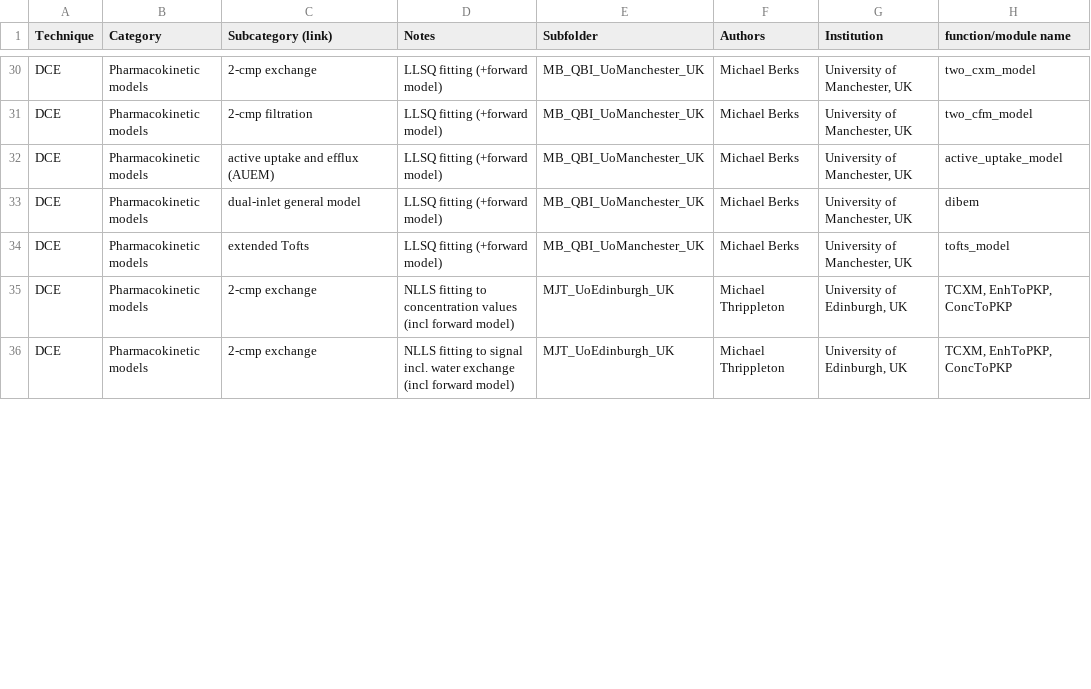
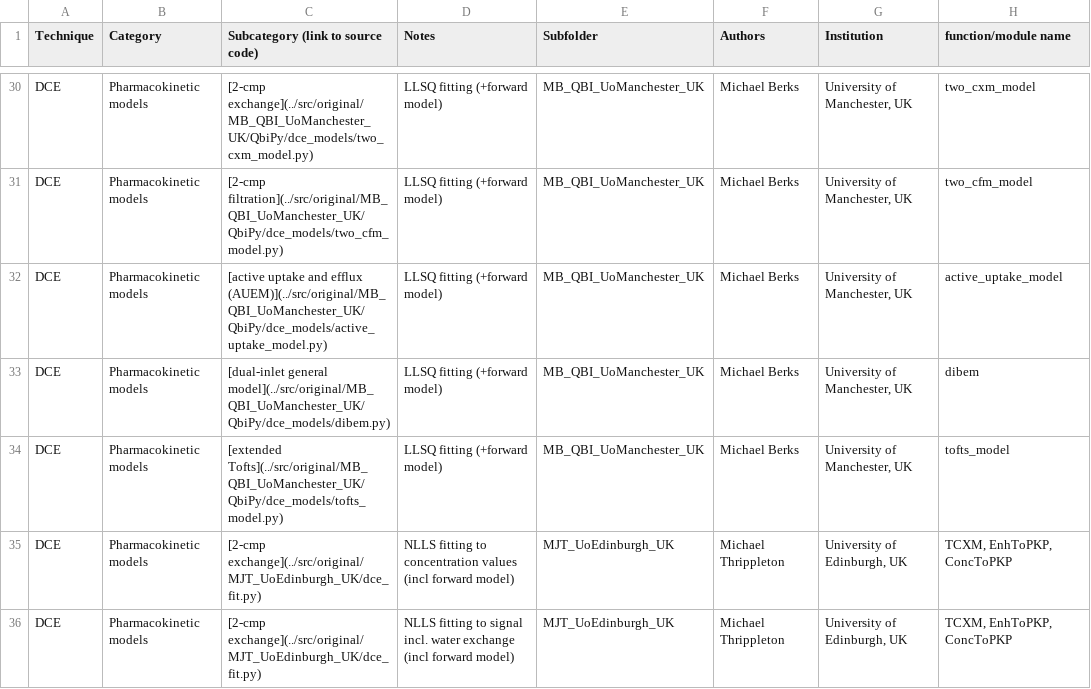
Before and after one commit to OSIPI/DCE-DSC-MRI_CodeCollection, a CSV file: doc/code_contributions_record.csv, drawn as a sheet; only a part is shown, gaps mark what is left out; the diff covers the shown part only; the diff names each change by its address in the sheet, - before the commit and + after, or states it on an @@ line.

Commit message:
links added

```diff
--- a/doc/code_contributions_record.csv
+++ b/doc/code_contributions_record.csv
-C1: Subcategory (link)
+C1: Subcategory (link to source code)
-C30: 2-cmp exchange
+C30: [2-cmp exchange](../src/original/MB_QBI_UoManchester_UK/QbiPy/dce_models/two_cxm_model.py)
-C31: 2-cmp filtration
+C31: [2-cmp filtration](../src/original/MB_QBI_UoManchester_UK/QbiPy/dce_models/two_cfm_model.py)
-C32: active uptake and efflux (AUEM)
+C32: [active uptake and efflux (AUEM)](../src/original/MB_QBI_UoManchester_UK/QbiPy/dce_models/active_uptake_model.py)
-C33: dual-inlet general model
+C33: [dual-inlet general model](../src/original/MB_QBI_UoManchester_UK/QbiPy/dce_models/dibem.py)
-C34: extended Tofts
+C34: [extended Tofts](../src/original/MB_QBI_UoManchester_UK/QbiPy/dce_models/tofts_model.py)
-C35:C36: 2-cmp exchange
+C35:C36: [2-cmp exchange](../src/original/MJT_UoEdinburgh_UK/dce_fit.py)
```
Also changed, not shown: 79 edited cells elsewhere in this file, 1 other file.
